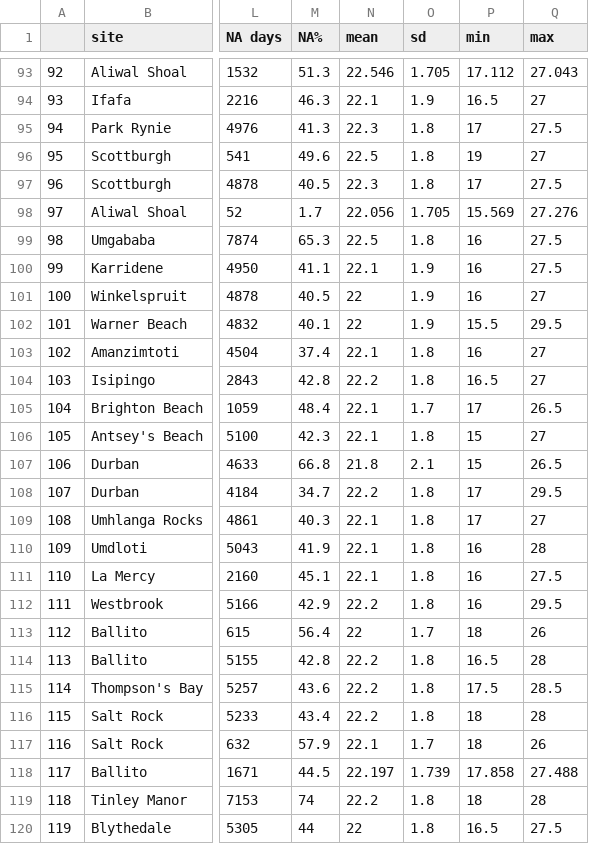
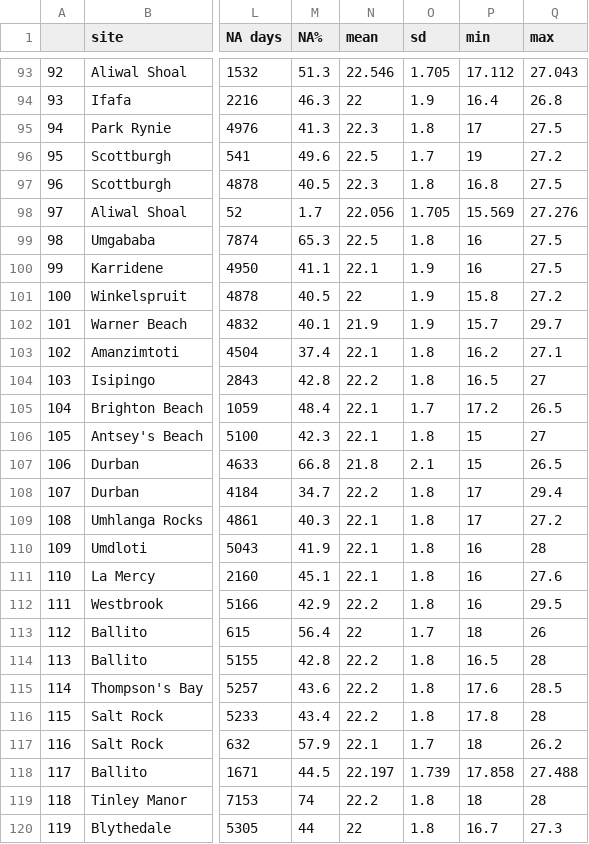
Before and after one commit to robwschlegel/MHW, a CSV file: metaData.csv, drawn as a sheet; only a part is shown, gaps mark what is left out; the diff covers the shown part only; the diff names each change by its address in the sheet, - before the commit and + after, or states it on an @@ line.

```diff
--- a/metaData.csv
+++ b/metaData.csv
-N94 (mean): 22.1
+N94 (mean): 22
-P94 (min): 16.5
+P94 (min): 16.4
-Q94 (max): 27
+Q94 (max): 26.8
-O96 (sd): 1.8
+O96 (sd): 1.7
-Q96 (max): 27
+Q96 (max): 27.2
-P97 (min): 17
+P97 (min): 16.8
-P101 (min): 16
+P101 (min): 15.8
-Q101 (max): 27
+Q101 (max): 27.2
-N102 (mean): 22
+N102 (mean): 21.9
-P102 (min): 15.5
+P102 (min): 15.7
-Q102 (max): 29.5
+Q102 (max): 29.7
-P103 (min): 16
+P103 (min): 16.2
-Q103 (max): 27
+Q103 (max): 27.1
-P105 (min): 17
+P105 (min): 17.2
-Q108 (max): 29.5
+Q108 (max): 29.4
-Q109 (max): 27
+Q109 (max): 27.2
-Q111 (max): 27.5
+Q111 (max): 27.6
-P115 (min): 17.5
+P115 (min): 17.6
-P116 (min): 18
+P116 (min): 17.8
-Q117 (max): 26
+Q117 (max): 26.2
-P120 (min): 16.5
+P120 (min): 16.7
-Q120 (max): 27.5
+Q120 (max): 27.3
```
Also changed, not shown: 42 edited cells elsewhere in this file, 8 other files.
